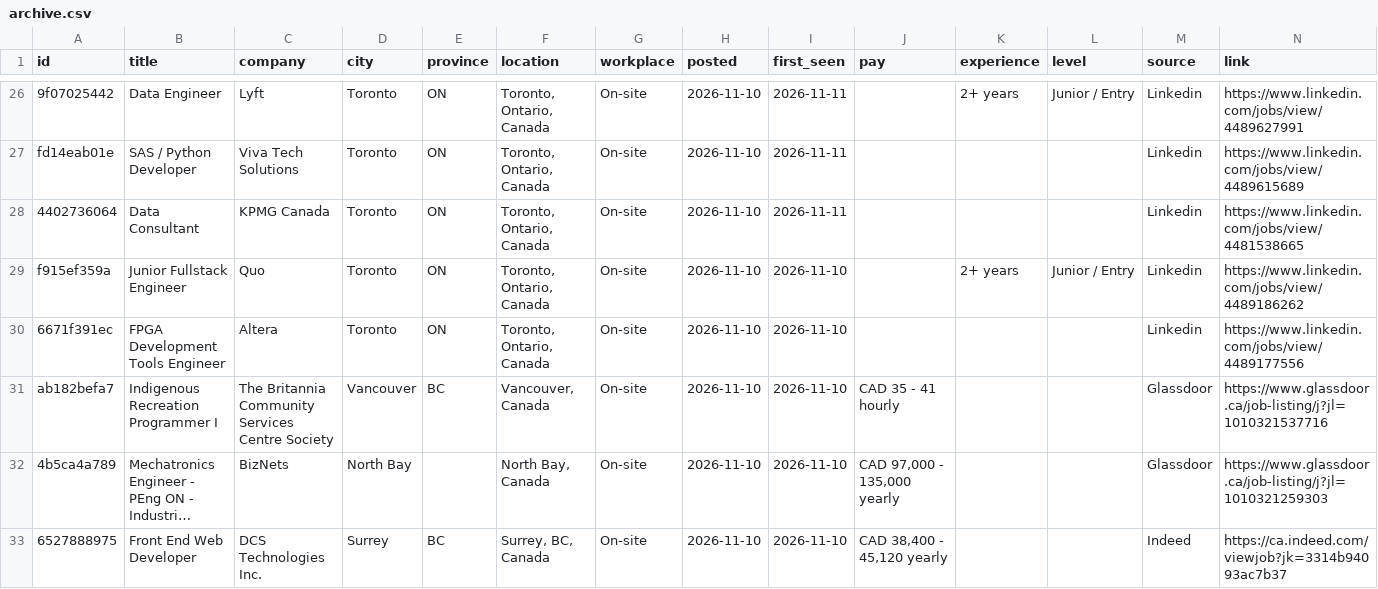
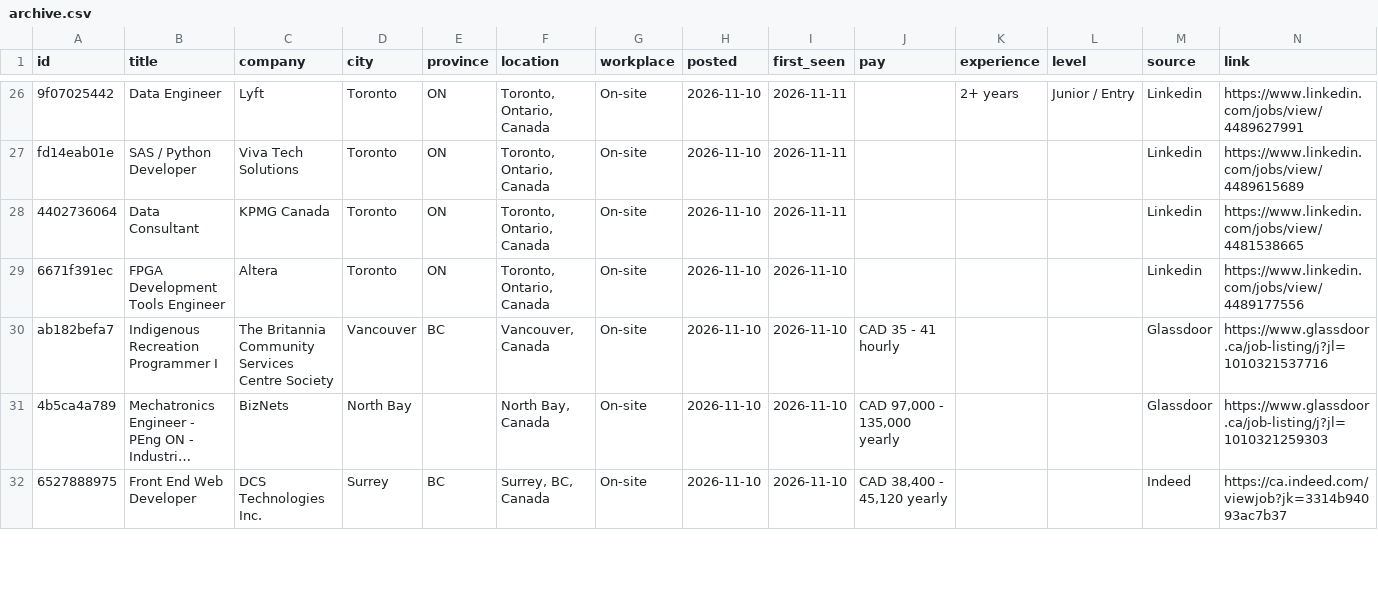
Before and after one commit to MeetPatel8575/canada-early-career-tech-jobs, a CSV file: archive.csv, drawn as a sheet; only a part is shown, gaps mark what is left out; long unchanged cells end in ….

```diff
--- a/archive.csv
+++ b/archive.csv
@@ -28,3 +28,2 @@ fd14eab01e,SAS / Python Developer,Viva Tech Solutions,Toronto,ON,"Toronto, Ontar
 4402736064,Data Consultant,KPMG Canada,Toronto,ON,"Toronto, Ontario, Canada",On-site,2026-11-10,2026-11-11,,,,Linkedin,https://www.linkedin.com/jobs/view/4481538665
-f915ef359a,Junior Fullstack Engineer,Quo,Toronto,ON,"Toronto, Ontario, Canada",On-site,2026-11-10,2026-11-10,,2+ years,Junior / Entry,Linkedin,https://www.linkedin.com/jobs/view/4489186262
 6671f391ec,FPGA Development Tools Engineer,Altera,Toronto,ON,"Toronto, Ontario, Canada",On-site,2026-11-10,2026-11-10,,,,Linkedin,https://www.linkedin.com/jobs/view/4489177556
```
Also changed, not shown: jobs.csv, 2 other files.
